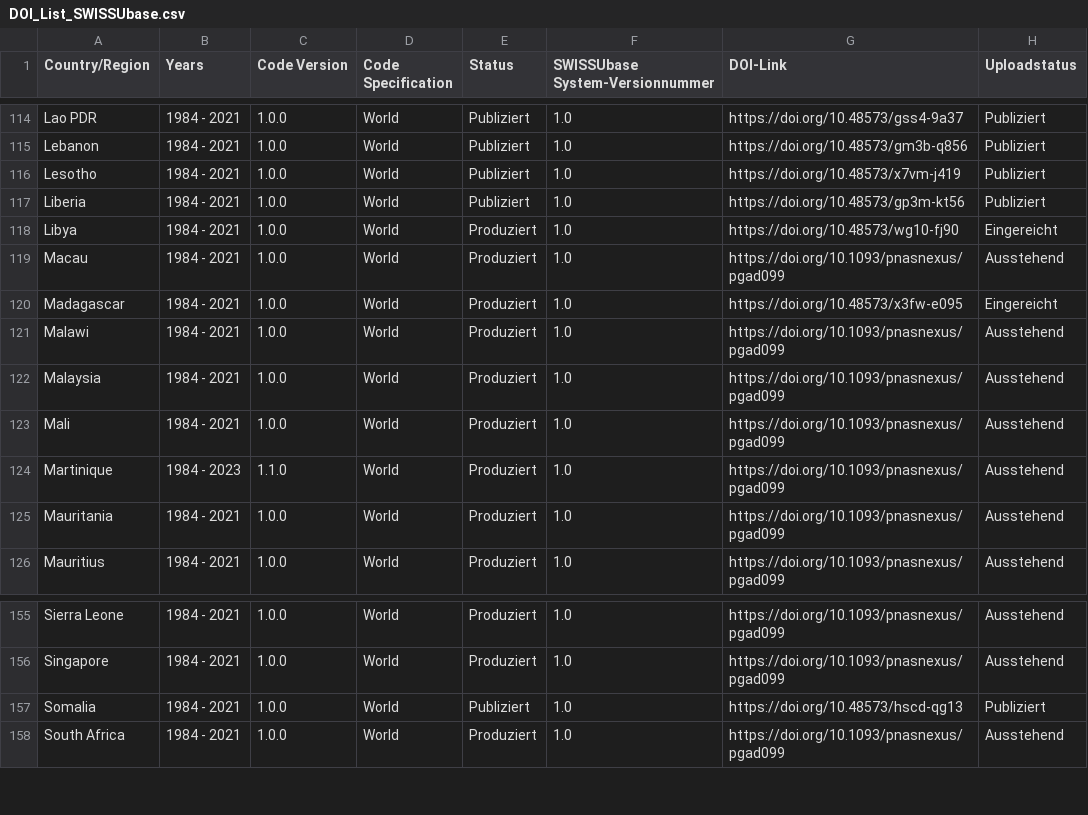
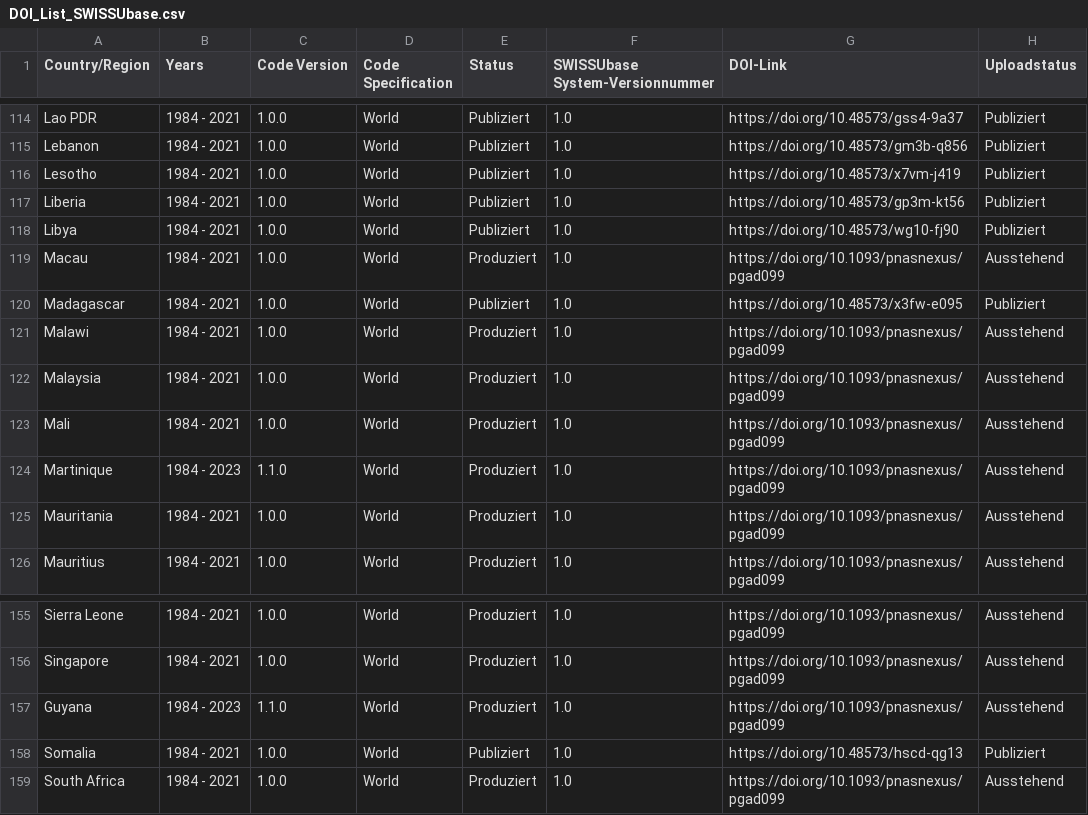
Before and after one commit to plehnert/surfacegroups, a CSV file: DOI_List_SWISSUbase.csv, drawn as a sheet; only a part is shown, gaps mark what is left out.

Commit message:
Update DOI_List_SWISSUbase.csv

```diff
--- a/DOI_List_SWISSUbase.csv
+++ b/DOI_List_SWISSUbase.csv
@@ -117,5 +117,5 @@ Lesotho,1984 - 2021,1.0.0,World,Publiziert,1.0,https://doi.org/10.48573/x7vm-j41
 Liberia,1984 - 2021,1.0.0,World,Publiziert,1.0,https://doi.org/10.48573/gp3m-kt56,Publiziert
-Libya,1984 - 2021,1.0.0,World,Produziert,1.0,https://doi.org/10.48573/wg10-fj90,Eingereicht
+Libya,1984 - 2021,1.0.0,World,Publiziert,1.0,https://doi.org/10.48573/wg10-fj90,Publiziert
 Macau,1984 - 2021,1.0.0,World,Produziert,1.0,https://doi.org/10.1093/pnasnexus/pgad099,Ausstehend
-Madagascar,1984 - 2021,1.0.0,World,Produziert,1.0,https://doi.org/10.48573/x3fw-e095,Eingereicht
+Madagascar,1984 - 2021,1.0.0,World,Publiziert,1.0,https://doi.org/10.48573/x3fw-e095,Publiziert
 Malawi,1984 - 2021,1.0.0,World,Produziert,1.0,https://doi.org/10.1093/pnasnexus/pgad099,Ausstehend
@@ -156,2 +156,3 @@ Sierra Leone,1984 - 2021,1.0.0,World,Produziert,1.0,https://doi.org/10.1093/pnas
 Singapore,1984 - 2021,1.0.0,World,Produziert,1.0,https://doi.org/10.1093/pnasnexus/pgad099,Ausstehend
+Guyana,1984 - 2023,1.1.0,World,Produziert,1.0,https://doi.org/10.1093/pnasnexus/pgad099,Ausstehend
 Somalia,1984 - 2021,1.0.0,World,Publiziert,1.0,https://doi.org/10.48573/hscd-qg13,Publiziert
```
